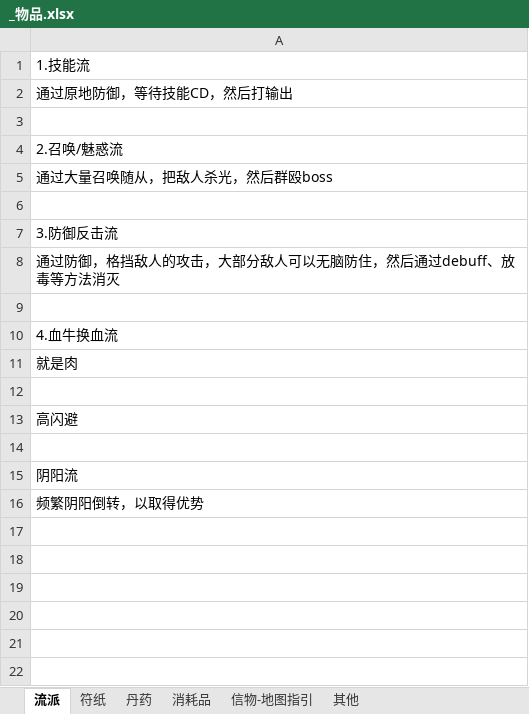
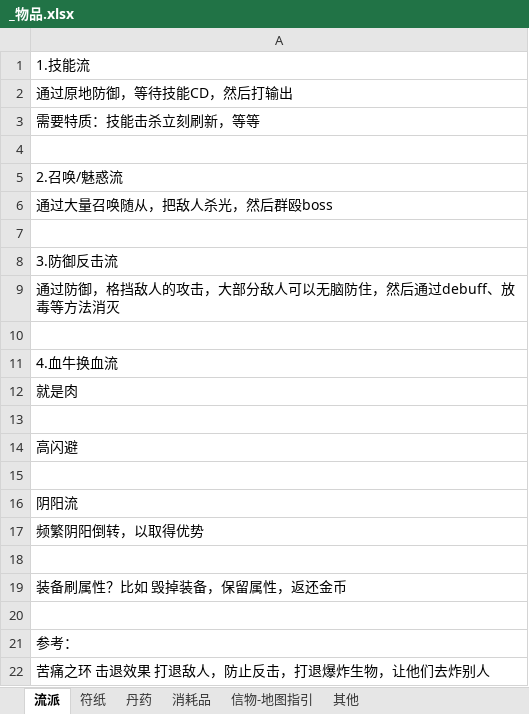
Before and after one commit to WTQ1234/DndTry, an Excel workbook: Assets/Other/_物品.xlsx, sheet 流派, drawn as a sheet; values as stored, in another font and other column widths than the file's, no borders; the diff names each change by its address in the sheet, - before the commit and + after, or states it on an @@ line.

```diff
--- a/Assets/Other/_物品.xlsx (sheet 流派)
+++ b/Assets/Other/_物品.xlsx (sheet 流派)
+row 3: 需要特质：技能击杀立刻刷新，等等
+row 18: (empty)
+row 19: 装备刷属性？比如 毁掉装备，保留属性，返还金币
+row 20: (empty)
+row 21: 参考：
+row 22: 苦痛之环 击退效果 打退敌人，防止反击，打退爆炸生物，让他们去炸别人
```
Also changed, not shown: Assets/Other/Excel/AttrConfig.xlsx, Assets/Other/Excel/StatusConfig.xlsx, 21 other files.
